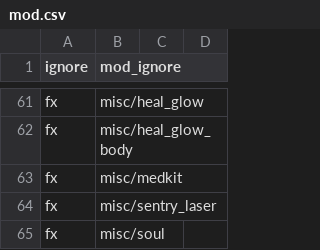
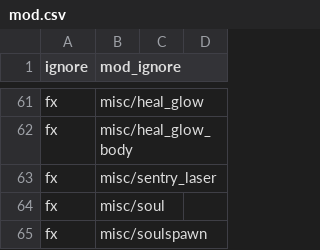
Before and after one commit to doctorluk/rotu-revolution, a CSV file: mod.csv, drawn as a sheet; only a part is shown, gaps mark what is left out; the shorter side is filled out with more unchanged rows.

Commit message:
Allow tradespawns to spawn earlier, remove non-existant flashlight effect, remove medkit FX

```diff
--- a/mod.csv
+++ b/mod.csv
@@ -62,3 +62,2 @@ fx,misc/heal_glow
 fx,misc/heal_glow_body
-fx,misc/medkit
 fx,misc/sentry_laser
```
Also changed, not shown: 4 other files.
